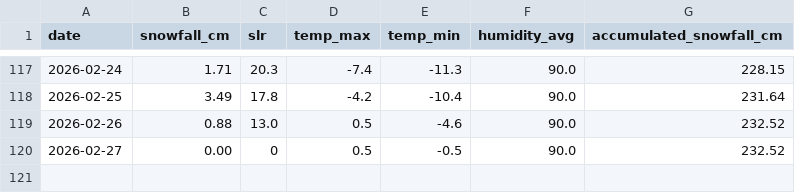
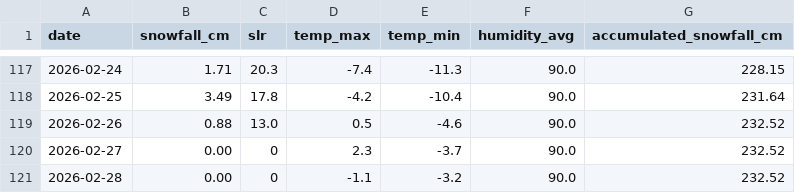
Before and after one commit to fredrikbromee/isitfluffy, a CSV file: data/aggregated_data.csv, drawn as a sheet; only a part is shown, gaps mark what is left out.

```diff
--- a/data/aggregated_data.csv
+++ b/data/aggregated_data.csv
@@ -119,2 +119,3 @@ date,snowfall_cm,slr,temp_max,temp_min,humidity_avg,accumulated_snowfall_cm
 2026-02-26,0.88,13.0,0.5,-4.6,90.0,232.52
-2026-02-27,0.00,0,0.5,-0.5,90.0,232.52
+2026-02-27,0.00,0,2.3,-3.7,90.0,232.52
+2026-02-28,0.00,0,-1.1,-3.2,90.0,232.52
```
Also changed, not shown: data/weather_data.csv.
